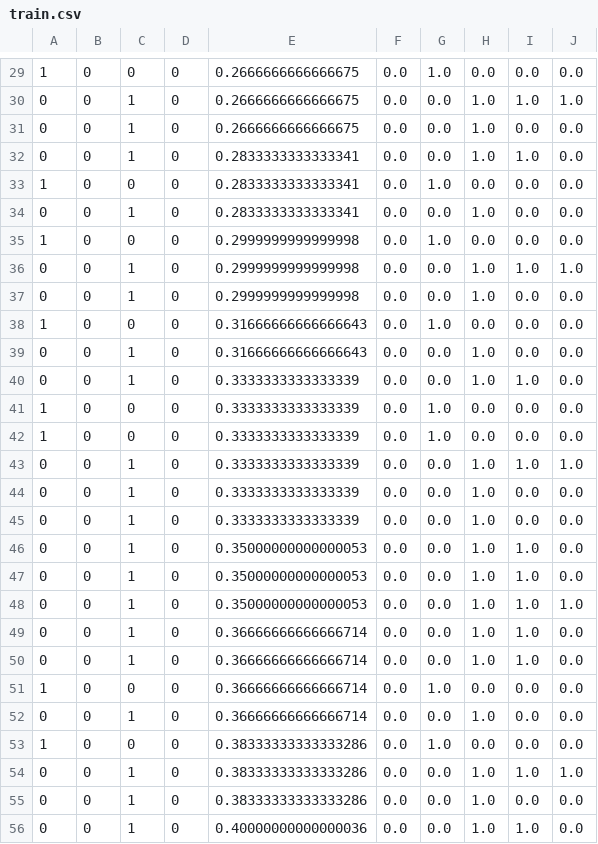
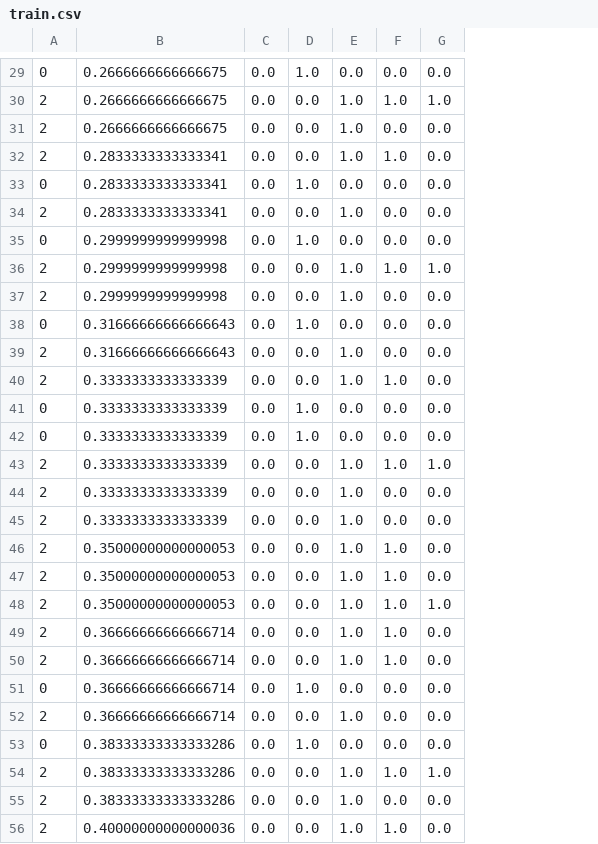
Before and after one commit to brccabral/UrinaryDiseases, a CSV file: urine-data/train.csv, drawn as a sheet; only a part is shown, gaps mark what is left out; the diff covers the shown part only; the diff names each change by its address in the sheet, - before the commit and + after, or states it on an @@ line.

```diff
--- a/urine-data/train.csv
+++ b/urine-data/train.csv
-column B, rows 29-56: all 0
-column C, rows 29-56: 0 | 1 | 1 | 1 | 0 | 1 | 0 | 1 | 1 | 0 | 1 | 1 | 0 | 0 | 1 | 1 | 1 | 1 | 1 | 1 | 1 | 1 | 0 | 1 | 0 | 1 | 1 | 1
-column D, rows 29-56: all 0
-A29: 1
+A29: 0
-A30:A32: 0
+A30:A32: 2
-A33: 1
+A33: 0
-A34: 0
+A34: 2
-A35: 1
+A35: 0
-A36:A37: 0
+A36:A37: 2
-A38: 1
+A38: 0
-A39:A40: 0
+A39:A40: 2
-A41:A42: 1
+A41:A42: 0
-A43:A50: 0
+A43:A50: 2
-A51: 1
+A51: 0
-A52: 0
+A52: 2
-A53: 1
+A53: 0
-A54:A56: 0
+A54:A56: 2
```
Also changed, not shown: 68 edited cells elsewhere in this file, urine-data/test.csv, 11 other files.
